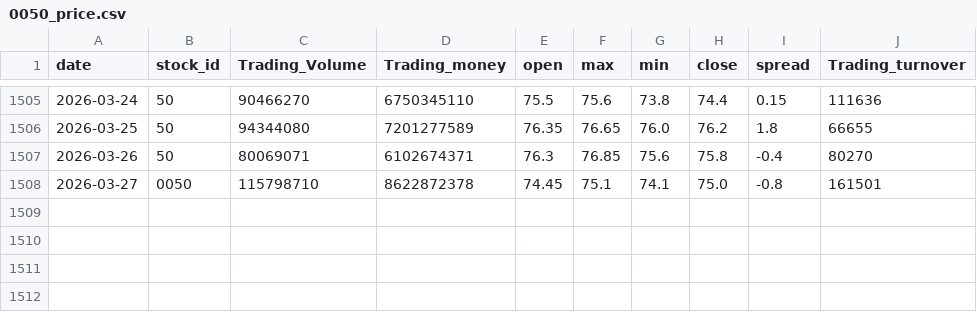
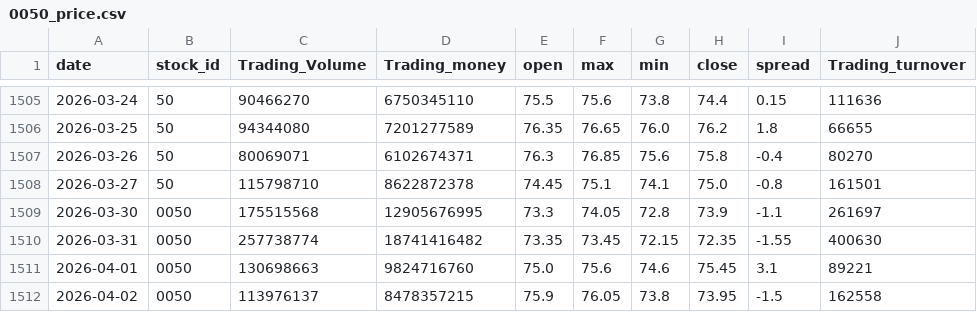
Before and after one commit to yui97141035/stock-bot, a CSV file: cache/0050_price.csv, drawn as a sheet; only a part is shown, gaps mark what is left out.

```diff
--- a/cache/0050_price.csv
+++ b/cache/0050_price.csv
@@ -1507,2 +1507,6 @@ date,stock_id,Trading_Volume,Trading_money,open,max,min,close,spread,Trading_tur
 2026-03-26,50,80069071,6102674371,76.3,76.85,75.6,75.8,-0.4,80270
-2026-03-27,0050,115798710,8622872378,74.45,75.1,74.1,75.0,-0.8,161501
+2026-03-27,50,115798710,8622872378,74.45,75.1,74.1,75.0,-0.8,161501
+2026-03-30,0050,175515568,12905676995,73.3,74.05,72.8,73.9,-1.1,261697
+2026-03-31,0050,257738774,18741416482,73.35,73.45,72.15,72.35,-1.55,400630
+2026-04-01,0050,130698663,9824716760,75.0,75.6,74.6,75.45,3.1,89221
+2026-04-02,0050,113976137,8478357215,75.9,76.05,73.8,73.95,-1.5,162558
```
Also changed, not shown: cache/009816_price.csv, cache/2330_price.csv, 12 other files.
